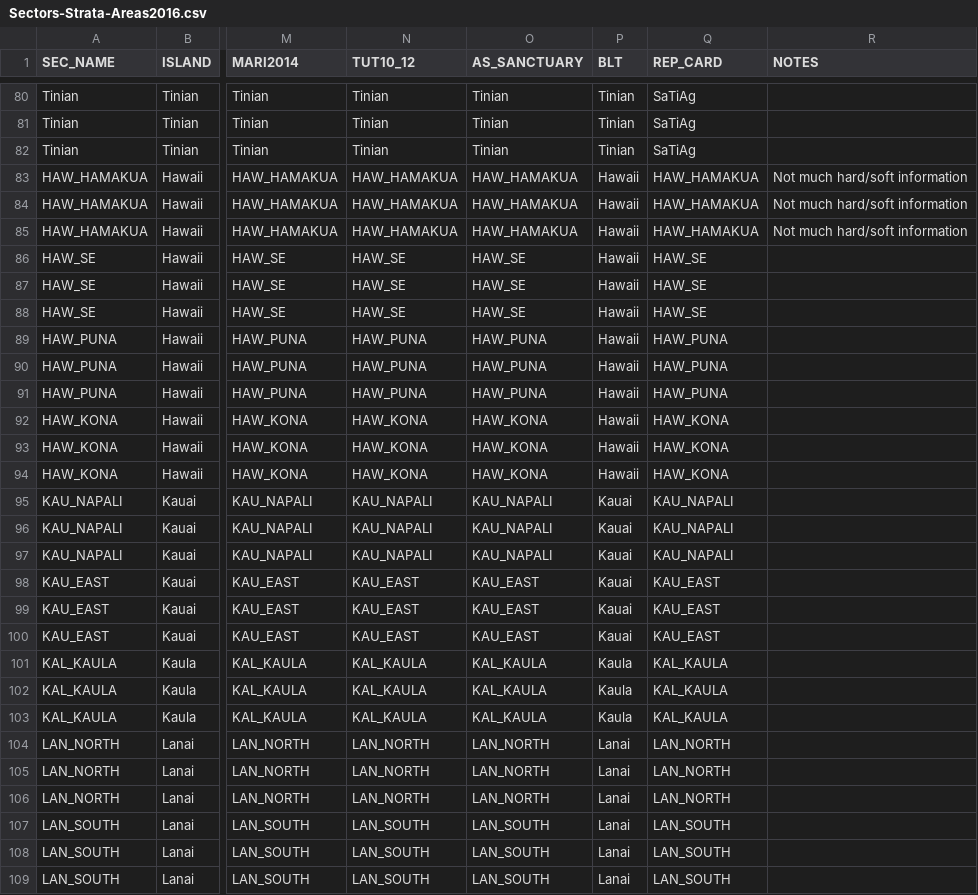
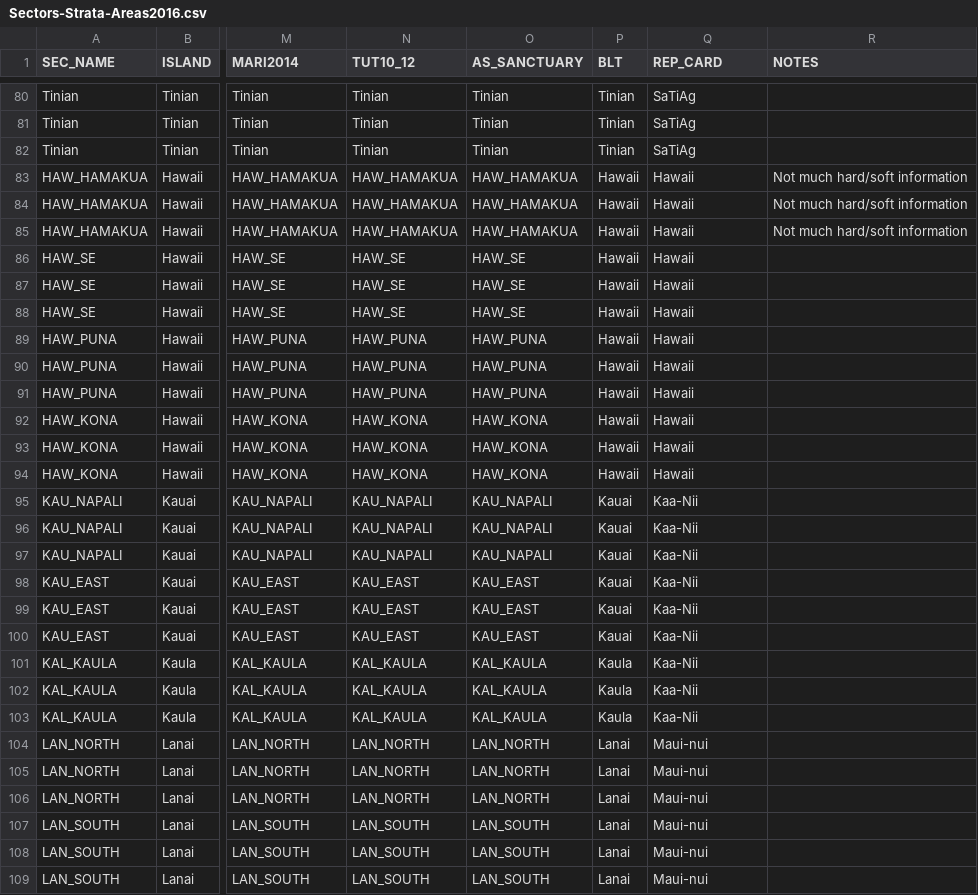
Before and after one commit to fish-crep/fish-paste, a CSV file: data/Sectors-Strata-Areas2016.csv, drawn as a sheet; only a part is shown, gaps mark what is left out; the diff covers the shown part only; the diff names each change by its address in the sheet, - before the commit and + after, or states it on an @@ line.

Commit message:
Updated SITE Master
Set REP_CARD for MHI & NWHI sectors

```diff
--- a/data/Sectors-Strata-Areas2016.csv
+++ b/data/Sectors-Strata-Areas2016.csv
-Q83:Q85 (REP_CARD): HAW_HAMAKUA
+Q83:Q85 (REP_CARD): Hawaii
-Q86:Q88 (REP_CARD): HAW_SE
+Q86:Q88 (REP_CARD): Hawaii
-Q89:Q91 (REP_CARD): HAW_PUNA
+Q89:Q91 (REP_CARD): Hawaii
-Q92:Q94 (REP_CARD): HAW_KONA
+Q92:Q94 (REP_CARD): Hawaii
-Q95:Q97 (REP_CARD): KAU_NAPALI
+Q95:Q97 (REP_CARD): Kaa-Nii
-Q98:Q100 (REP_CARD): KAU_EAST
+Q98:Q100 (REP_CARD): Kaa-Nii
-Q101:Q103 (REP_CARD): KAL_KAULA
+Q101:Q103 (REP_CARD): Kaa-Nii
-Q104:Q106 (REP_CARD): LAN_NORTH
+Q104:Q106 (REP_CARD): Maui-nui
-Q107:Q109 (REP_CARD): LAN_SOUTH
+Q107:Q109 (REP_CARD): Maui-nui
```
Also changed, not shown: 120 edited cells elsewhere in this file, 1 other file.
